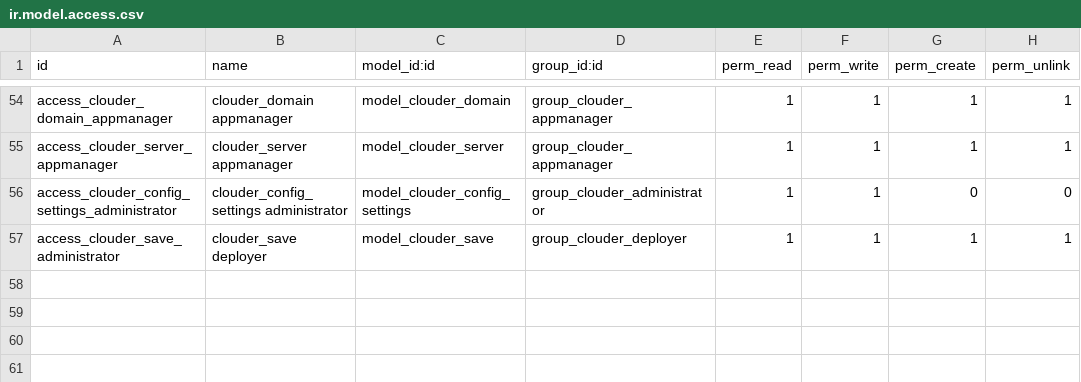
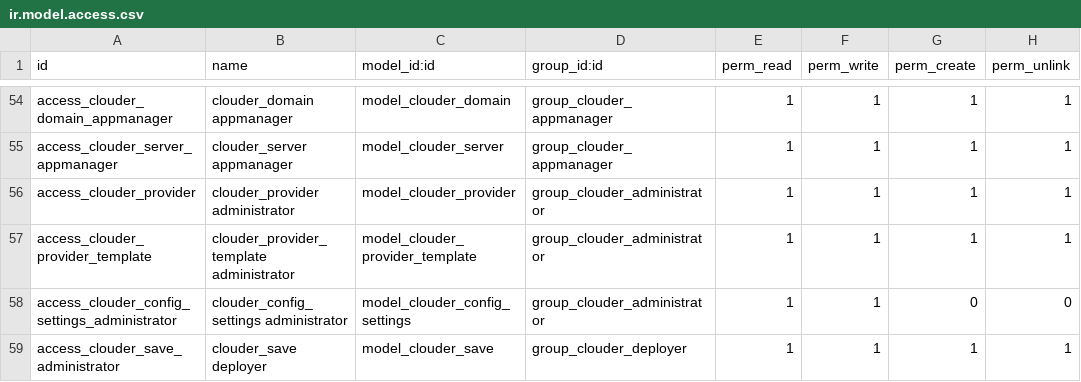
Before and after one commit to YannickB/odoo-hosting, a CSV file: clouder/security/ir.model.access.csv, drawn as a sheet; only a part is shown, gaps mark what is left out.

Commit message:
Add security

```diff
--- a/clouder/security/ir.model.access.csv
+++ b/clouder/security/ir.model.access.csv
@@ -55,2 +55,4 @@ access_clouder_domain_appmanager,clouder_domain appmanager,model_clouder_domain,
 access_clouder_server_appmanager,clouder_server appmanager,model_clouder_server,group_clouder_appmanager,1,1,1,1
+access_clouder_provider,clouder_provider administrator,model_clouder_provider,group_clouder_administrator,1,1,1,1
+access_clouder_provider_template,clouder_provider_template administrator,model_clouder_provider_template,group_clouder_administrator,1,1,1,1
 access_clouder_config_settings_administrator,clouder_config_settings administrator,model_clouder_config_settings,group_clouder_administrator,1,1,0,0
```
